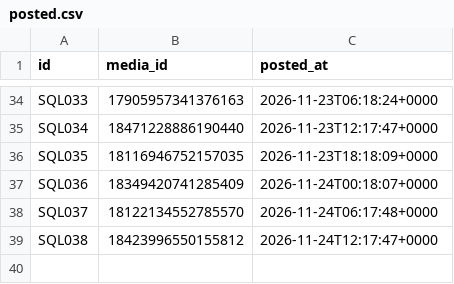
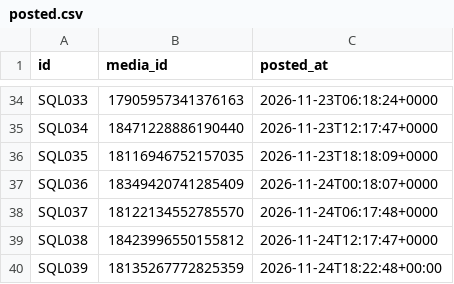
Before and after one commit to yavnish3/test_in_up, a CSV file: scheduler/posted.csv, drawn as a sheet; only a part is shown, gaps mark what is left out; the diff names each change by its address in the sheet, - before the commit and + after, or states it on an @@ line.

```diff
--- a/scheduler/posted.csv
+++ b/scheduler/posted.csv
+row 40: SQL039 | 18135267772825359 | 2026-11-24T18:22:48+00:00
```
